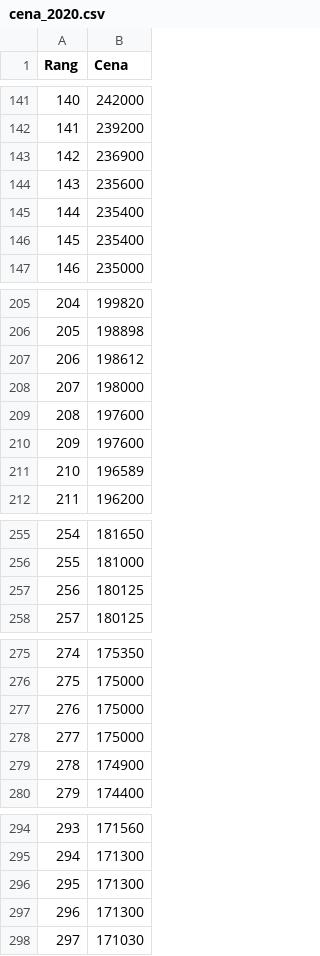
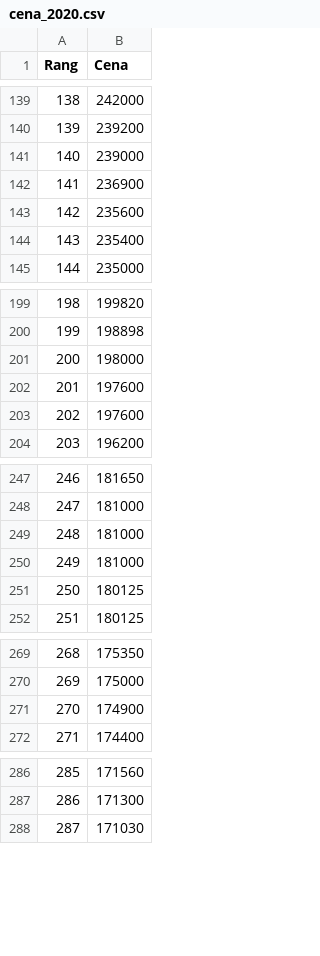
Before and after one commit to leonjovanovic/ml-real-estate, a CSV file: mysql_db/f/cena_2020.csv, drawn as a sheet; only a part is shown, gaps mark what is left out; removed rows and columns are numbered as before the commit, all else as after; the diff covers the shown part only; the diff names each change by its address in the sheet, - before the commit and + after, or states it on an @@ line.

```diff
--- a/mysql_db/f/cena_2020.csv
+++ b/mysql_db/f/cena_2020.csv
@@ column A (Rang) renumbered from row 44 down @@
+row 141: 140 | 239000
-row 146: 145 | 235400
-row 207: 206 | 198612
-row 211: 210 | 196589
+row 249: 248 | 181000
+row 250: 249 | 181000
-row 277: 276 | 175000
-row 278: 277 | 175000
-row 296: 295 | 171300
-row 297: 296 | 171300
```
Also changed, not shown: 30 added rows, 57 removed rows and 3 edited cells elsewhere in this file, mysql_db/e/top_100_najvecih.csv, mysql_db/g/top_30_sobe_kvadratura_povrsina.csv, 41 other files.
